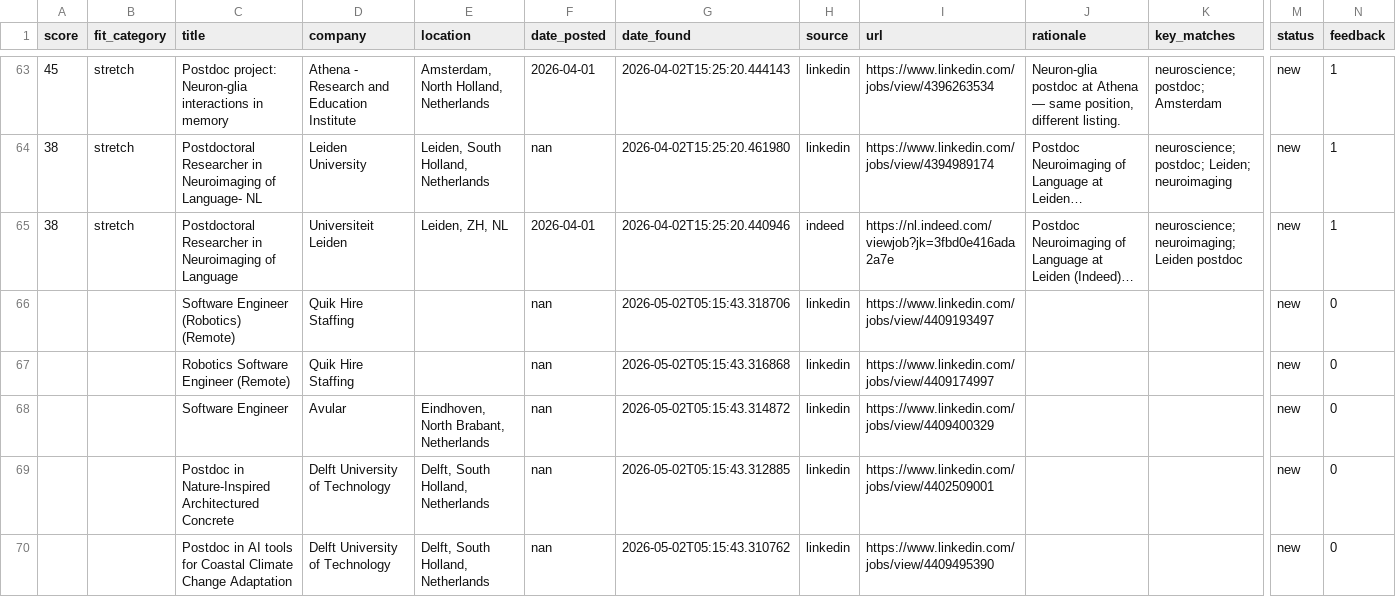
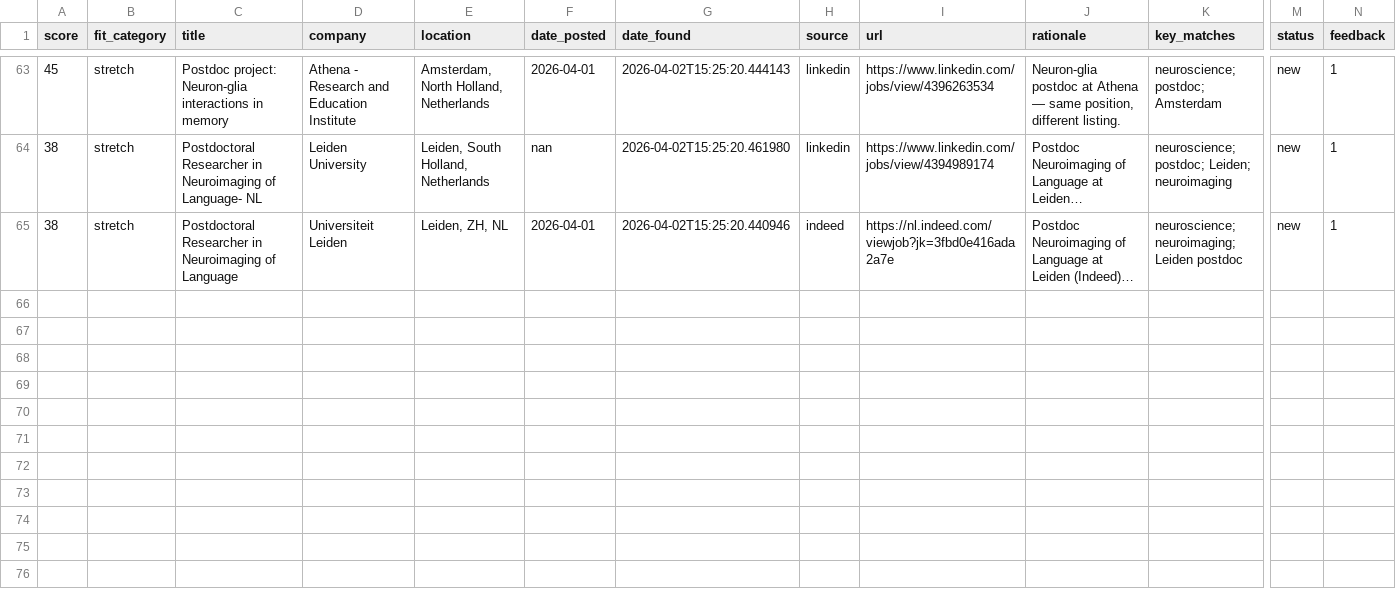
Before and after one commit to benefron/job-search-agent, a CSV file: data/jobs_export.csv, drawn as a sheet; only a part is shown, gaps mark what is left out; long unchanged cells end in …; removed rows and columns are numbered as before the commit, all else as after; rows hold the shown columns only; the diff covers the shown part only; the diff names each change by its address in the sheet, - before the commit and + after, or states it on an @@ line.

```diff
--- a/data/jobs_export.csv
+++ b/data/jobs_export.csv
-row 66:  |  | Software Engineer (Robotics) (Remote) | Quik Hire Staffing |  | nan | 2026-05-02T05:15:43.318706 | linkedin | https://www.linkedin.com/jobs/view/4409193497 |  |  | new | 0
-row 67:  |  | Robotics Software Engineer (Remote) | Quik Hire Staffing |  | nan | 2026-05-02T05:15:43.316868 | linkedin | https://www.linkedin.com/jobs/view/4409174997 |  |  | new | 0
-row 68:  |  | Software Engineer | Avular | Eindhoven, North Brabant, Netherlands | nan | 2026-05-02T05:15:43.314872 | linkedin | https://www.linkedin.com/jobs/view/4409400329 |  |  | new | 0
-row 69:  |  | Postdoc in Nature-Inspired Architectured Concrete | Delft University of Technology | Delft, South Holland, Netherlands | nan | 2026-05-02T05:15:43.312885 | linkedin | https://www.linkedin.com/jobs/view/4402509001 |  |  | new | 0
-row 70:  |  | Postdoc in AI tools for Coastal Climate Change Adaptation | Delft University of Technology | Delft, South Holland, Netherlands | nan | 2026-05-02T05:15:43.310762 | linkedin | https://www.linkedin.com/jobs/view/4409495390 |  |  | new | 0
```
Also changed, not shown: 1 added row and 6 removed rows elsewhere in this file, 4 other files.
